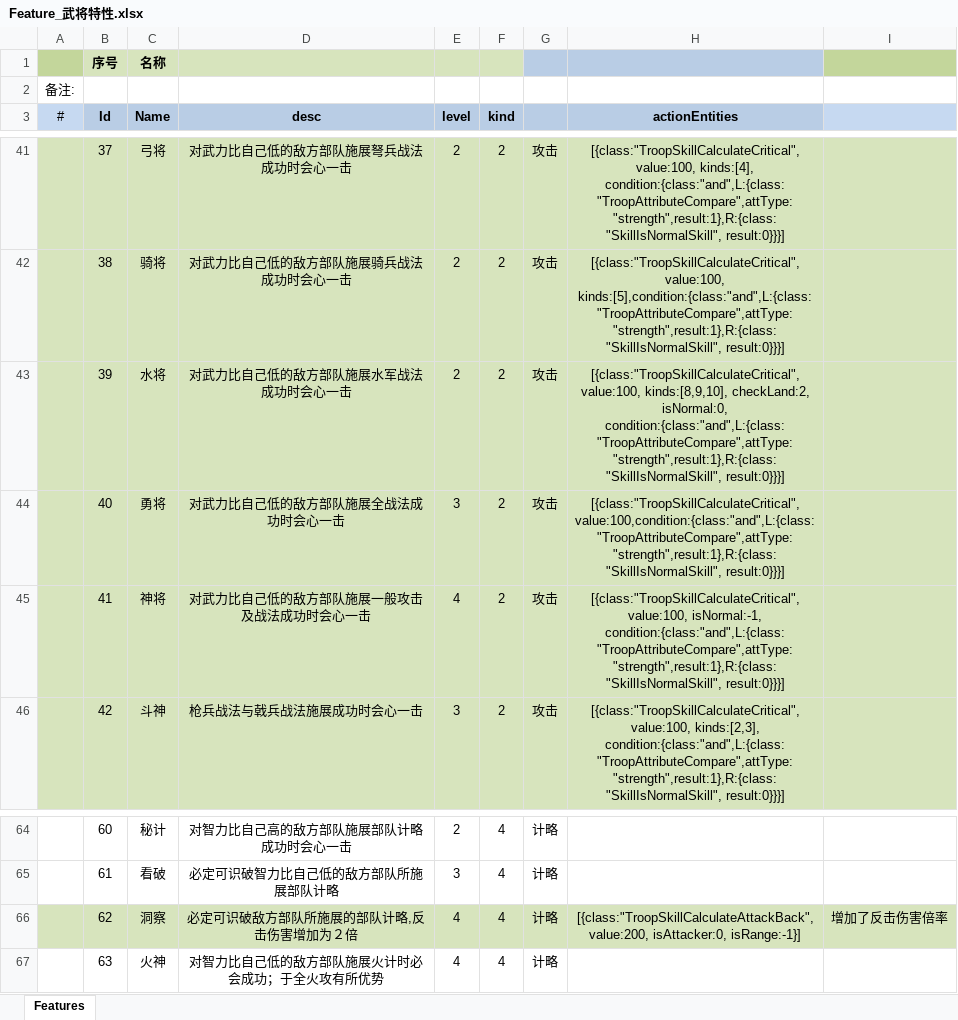
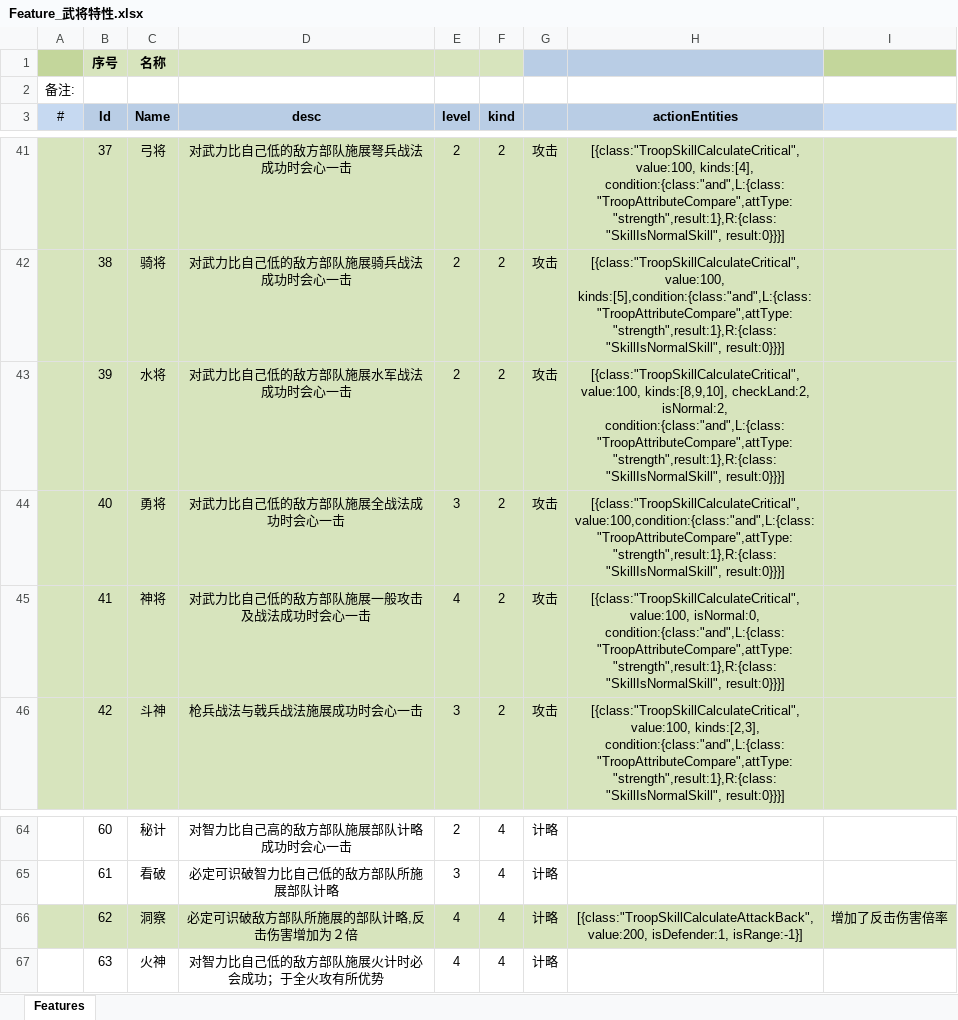
Before and after one commit to JoeLongma/sango_infinity, an Excel workbook: Data/Export/Common/Feature_武将特性.xlsx, sheet Features, drawn as a sheet; only a part is shown, gaps mark what is left out; values as stored, in another font and other column widths than the file's, no borders; the diff names each change by its address in the sheet, - before the commit and + after, or states it on an @@ line.

```diff
--- a/Data/Export/Common/Feature_武将特性.xlsx (sheet Features)
+++ b/Data/Export/Common/Feature_武将特性.xlsx (sheet Features)
-H43 (actionEntities): …kinds:[8,9,10], checkLand:2, isNormal:0, condition:{class:"and",L:{class:"TroopAttributeCompare",attType:"strength",result:1},R:{class:"SkillIsNormalSkill", result:0}}}]
+H43 (actionEntities): …kinds:[8,9,10], checkLand:2, isNormal:2, condition:{class:"and",L:{class:"TroopAttributeCompare",attType:"strength",result:1},R:{class:"SkillIsNormalSkill", result:0}}}]
-H45 (actionEntities): [{class:"TroopSkillCalculateCritical", value:100, isNormal:-1, condition:{class:"and",L:{class:"TroopAttributeCompare",attType:"strength",result:1},R:{class:"SkillIsNormalSkill", result:0}}}]
+H45 (actionEntities): [{class:"TroopSkillCalculateCritical", value:100, isNormal:0, condition:{class:"and",L:{class:"TroopAttributeCompare",attType:"strength",result:1},R:{class:"SkillIsNormalSkill", result:0}}}]
-H66 (actionEntities): [{class:"TroopSkillCalculateAttackBack", value:200, isAttacker:0, isRange:-1}]
+H66 (actionEntities): [{class:"TroopSkillCalculateAttackBack", value:200, isDefender:1, isRange:-1}]
```
Also changed, not shown: Data/Export/Common/Skill_技能.xlsx, Data/Export/Common/Technique_技术.xlsx, 55 other files.
